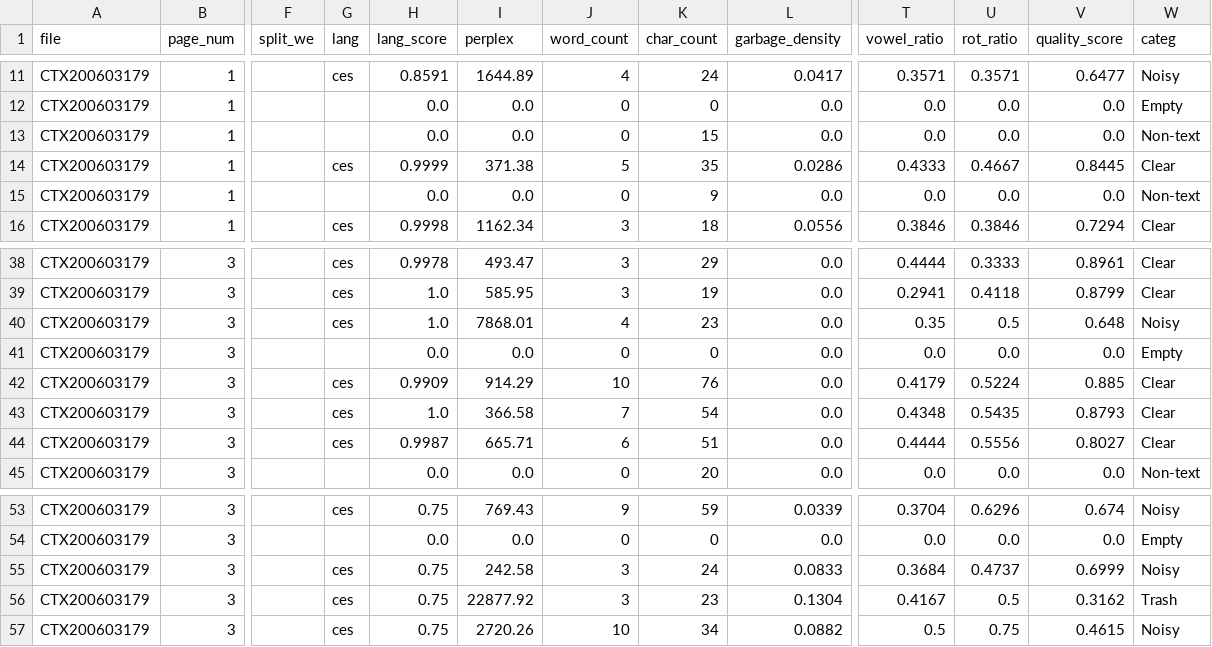
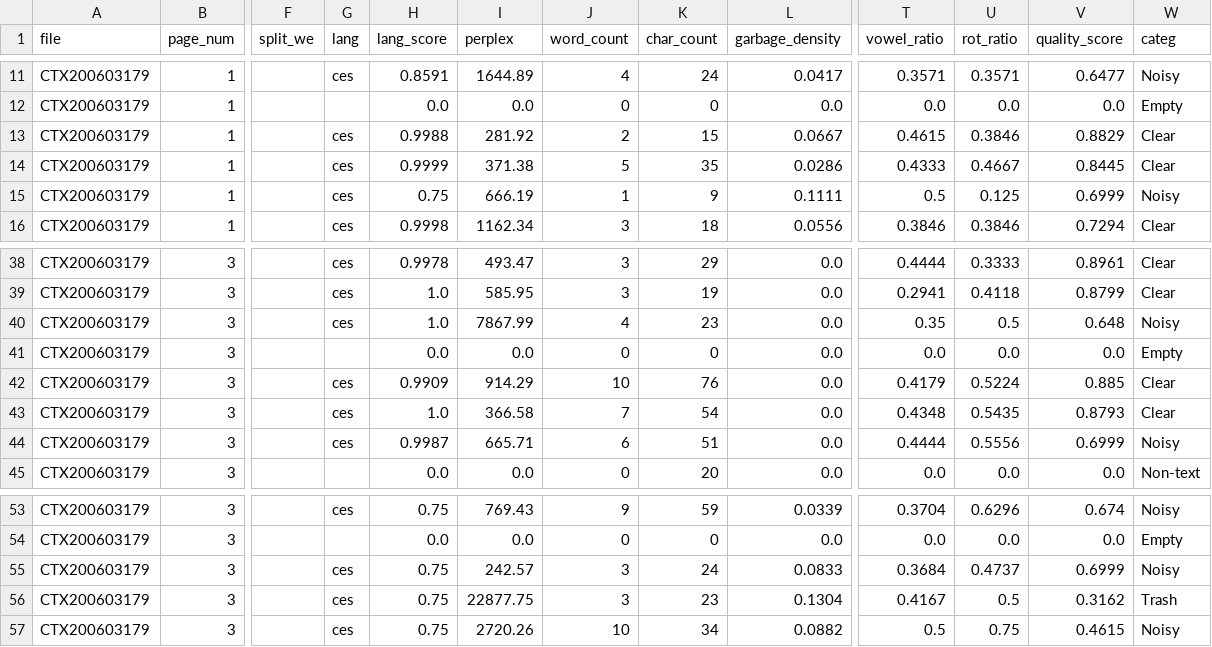
Before and after one commit to ufal/atrium-alto-postprocess, a CSV file: data_samples/DOC_LINE_GPT_CATEG/CTX200603179.csv, drawn as a sheet; only a part is shown, gaps mark what is left out; the diff covers the shown part only; the diff names each change by its address in the sheet, - before the commit and + after, or states it on an @@ line.

```diff
--- a/data_samples/DOC_LINE_GPT_CATEG/CTX200603179.csv
+++ b/data_samples/DOC_LINE_GPT_CATEG/CTX200603179.csv
-G13 (lang): (empty)
+G13 (lang): ces
-H13 (lang_score): 0.0
+H13 (lang_score): 0.9988
-I13 (perplex): 0.0
+I13 (perplex): 281.92
-J13 (word_count): 0
+J13 (word_count): 2
-L13 (garbage_density): 0.0
+L13 (garbage_density): 0.0667
-T13 (vowel_ratio): 0.0
+T13 (vowel_ratio): 0.4615
-U13 (rot_ratio): 0.0
+U13 (rot_ratio): 0.3846
-V13 (quality_score): 0.0
+V13 (quality_score): 0.8829
-W13 (categ): Non-text
+W13 (categ): Clear
-G15 (lang): (empty)
+G15 (lang): ces
-H15 (lang_score): 0.0
+H15 (lang_score): 0.75
-I15 (perplex): 0.0
+I15 (perplex): 666.19
-J15 (word_count): 0
+J15 (word_count): 1
-L15 (garbage_density): 0.0
+L15 (garbage_density): 0.1111
-T15 (vowel_ratio): 0.0
+T15 (vowel_ratio): 0.5
-U15 (rot_ratio): 0.0
+U15 (rot_ratio): 0.125
-V15 (quality_score): 0.0
+V15 (quality_score): 0.6999
-W15 (categ): Non-text
+W15 (categ): Noisy
-I40 (perplex): 7868.01
+I40 (perplex): 7867.99
-V44 (quality_score): 0.8027
+V44 (quality_score): 0.6999
-W44 (categ): Clear
+W44 (categ): Noisy
-I55 (perplex): 242.58
+I55 (perplex): 242.57
-I56 (perplex): 22877.92
+I56 (perplex): 22877.75
```
Also changed, not shown: 49 edited cells elsewhere in this file, data_samples/DOC_LINE_GPT_CATEG/CTX192100040.csv, data_samples/DOC_LINE_GPT_CATEG/CTX193001369.csv, 20 other files.
